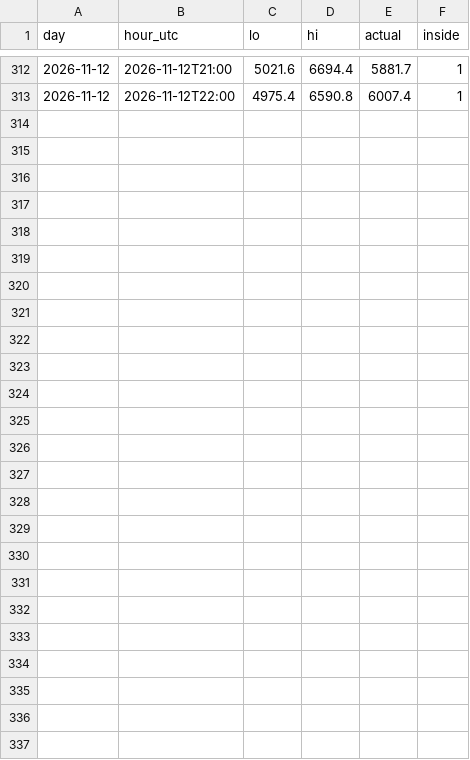
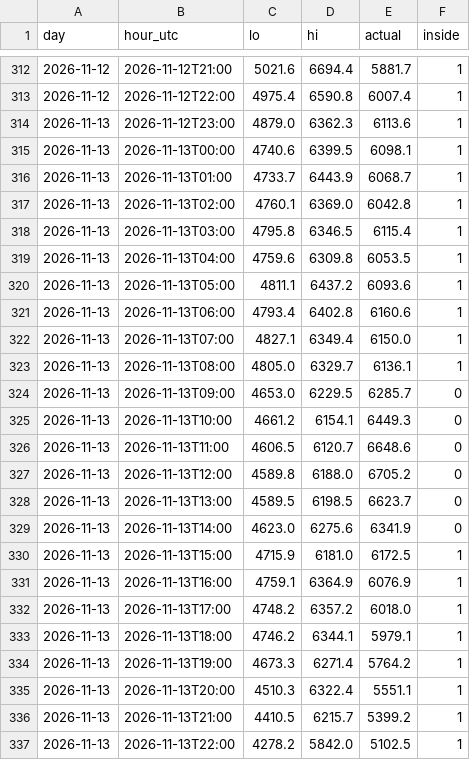
Before and after one commit to bolgacg/dk-wind-live, a CSV file: band_scores.csv, drawn as a sheet; only a part is shown, gaps mark what is left out.

```diff
--- a/band_scores.csv
+++ b/band_scores.csv
@@ -313 +313,25 @@ day,hour_utc,lo,hi,actual,inside
 2026-11-12,2026-11-12T22:00,4975.4,6590.8,6007.4,1
+2026-11-13,2026-11-12T23:00,4879.0,6362.3,6113.6,1
+2026-11-13,2026-11-13T00:00,4740.6,6399.5,6098.1,1
+2026-11-13,2026-11-13T01:00,4733.7,6443.9,6068.7,1
+2026-11-13,2026-11-13T02:00,4760.1,6369.0,6042.8,1
+2026-11-13,2026-11-13T03:00,4795.8,6346.5,6115.4,1
+2026-11-13,2026-11-13T04:00,4759.6,6309.8,6053.5,1
+2026-11-13,2026-11-13T05:00,4811.1,6437.2,6093.6,1
+2026-11-13,2026-11-13T06:00,4793.4,6402.8,6160.6,1
+2026-11-13,2026-11-13T07:00,4827.1,6349.4,6150.0,1
+2026-11-13,2026-11-13T08:00,4805.0,6329.7,6136.1,1
+2026-11-13,2026-11-13T09:00,4653.0,6229.5,6285.7,0
+2026-11-13,2026-11-13T10:00,4661.2,6154.1,6449.3,0
+2026-11-13,2026-11-13T11:00,4606.5,6120.7,6648.6,0
+2026-11-13,2026-11-13T12:00,4589.8,6188.0,6705.2,0
+2026-11-13,2026-11-13T13:00,4589.5,6198.5,6623.7,0
+2026-11-13,2026-11-13T14:00,4623.0,6275.6,6341.9,0
+2026-11-13,2026-11-13T15:00,4715.9,6181.0,6172.5,1
+2026-11-13,2026-11-13T16:00,4759.1,6364.9,6076.9,1
+2026-11-13,2026-11-13T17:00,4748.2,6357.2,6018.0,1
+2026-11-13,2026-11-13T18:00,4746.2,6344.1,5979.1,1
+2026-11-13,2026-11-13T19:00,4673.3,6271.4,5764.2,1
+2026-11-13,2026-11-13T20:00,4510.3,6322.4,5551.1,1
+2026-11-13,2026-11-13T21:00,4410.5,6215.7,5399.2,1
+2026-11-13,2026-11-13T22:00,4278.2,5842.0,5102.5,1
```
Also changed, not shown: scores.csv, 2 other files.
